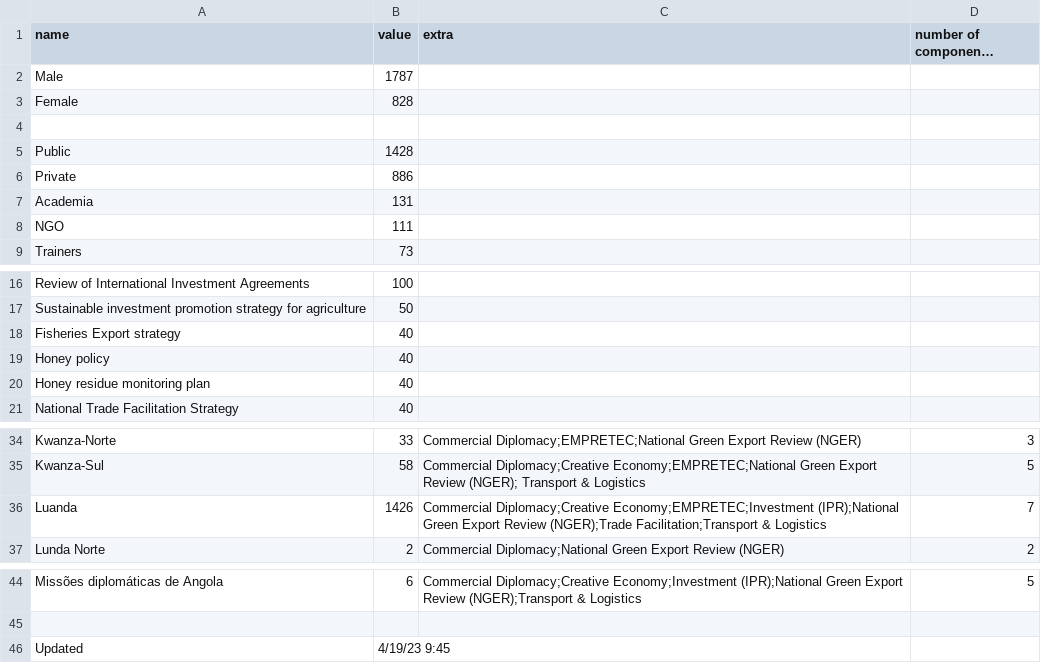
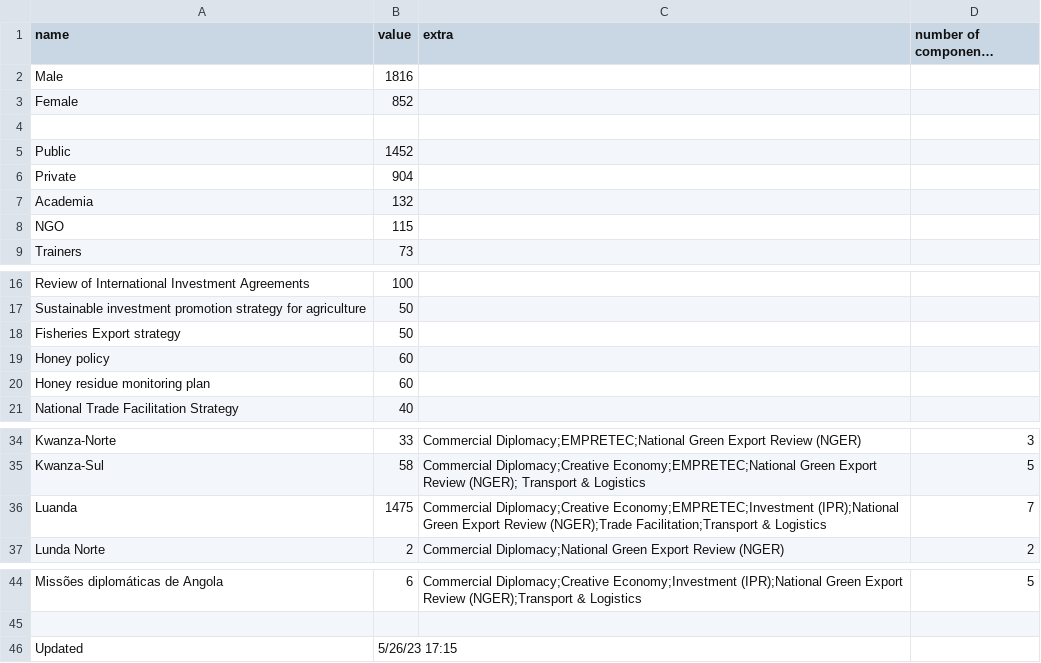
Before and after one commit to unctad-infovis/2022-train_for_trade_ii_angola, a CSV file: assets/data/2022-train_for_trade_ii_angola - data.csv, drawn as a sheet; only a part is shown, gaps mark what is left out; long unchanged cells end in …; the diff names each change by its address in the sheet, - before the commit and + after, or states it on an @@ line.

Commit message:
Updated data

```diff
--- a/assets/data/2022-train_for_trade_ii_angola - data.csv
+++ b/assets/data/2022-train_for_trade_ii_angola - data.csv
-B2 (value): 1787
+B2 (value): 1816
-B3 (value): 828
+B3 (value): 852
-B5 (value): 1428
+B5 (value): 1452
-B6 (value): 886
+B6 (value): 904
-B7 (value): 131
+B7 (value): 132
-B8 (value): 111
+B8 (value): 115
-B18 (value): 40
+B18 (value): 50
-B19:B20 (value): 40
+B19:B20 (value): 60
-B36 (value): 1426
+B36 (value): 1475
-B46 (value): 4/19/23 9:45
+B46 (value): 5/26/23 17:15
```
Also changed, not shown: public/assets/data/2022-train_for_trade_ii_angola - data.csv.
